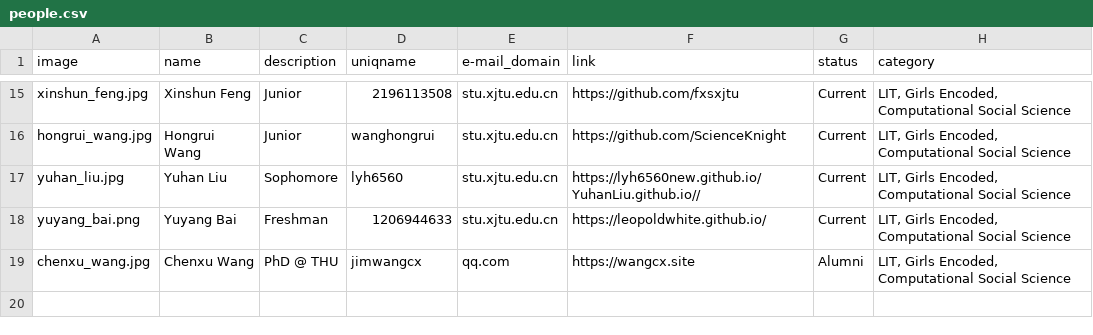
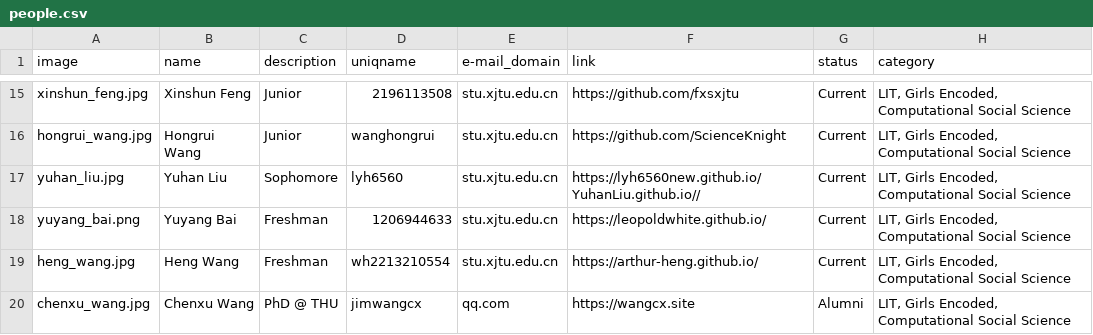
Before and after one commit to leopoldwhite/LuoUndergradXJTU.github.io, a CSV file: data/people.csv, drawn as a sheet; only a part is shown, gaps mark what is left out.

Commit message:
upload heng wang's info

```diff
--- a/data/people.csv
+++ b/data/people.csv
@@ -18,2 +18,3 @@ yuhan_liu.jpg,Yuhan Liu,Sophomore,lyh6560,stu.xjtu.edu.cn,https://lyh6560new.git
 yuyang_bai.png,Yuyang Bai,Freshman,1206944633,stu.xjtu.edu.cn,https://leopoldwhite.github.io/,Current,"LIT, Girls Encoded, Computational Social Science"
+heng_wang.jpg,Heng Wang,Freshman,wh2213210554,stu.xjtu.edu.cn,https://arthur-heng.github.io/,Current,"LIT, Girls Encoded, Computational Social Science"
 chenxu_wang.jpg,Chenxu Wang,PhD @ THU,jimwangcx,qq.com,https://wangcx.site,Alumni,"LIT, Girls Encoded, Computational Social Science"
```
Also changed, not shown: 1 other file.
